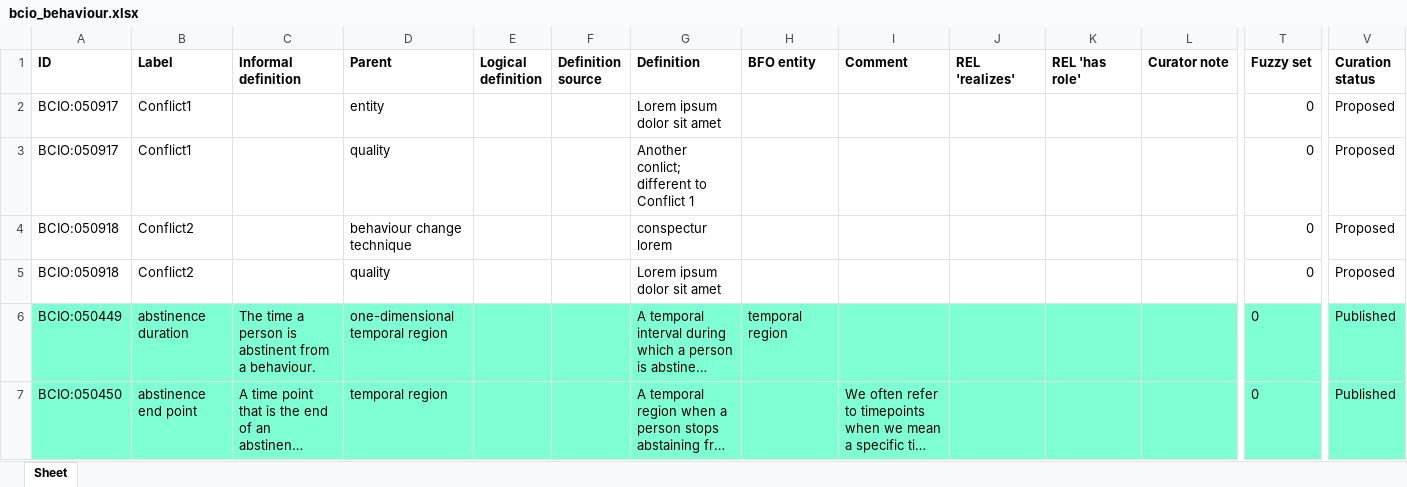
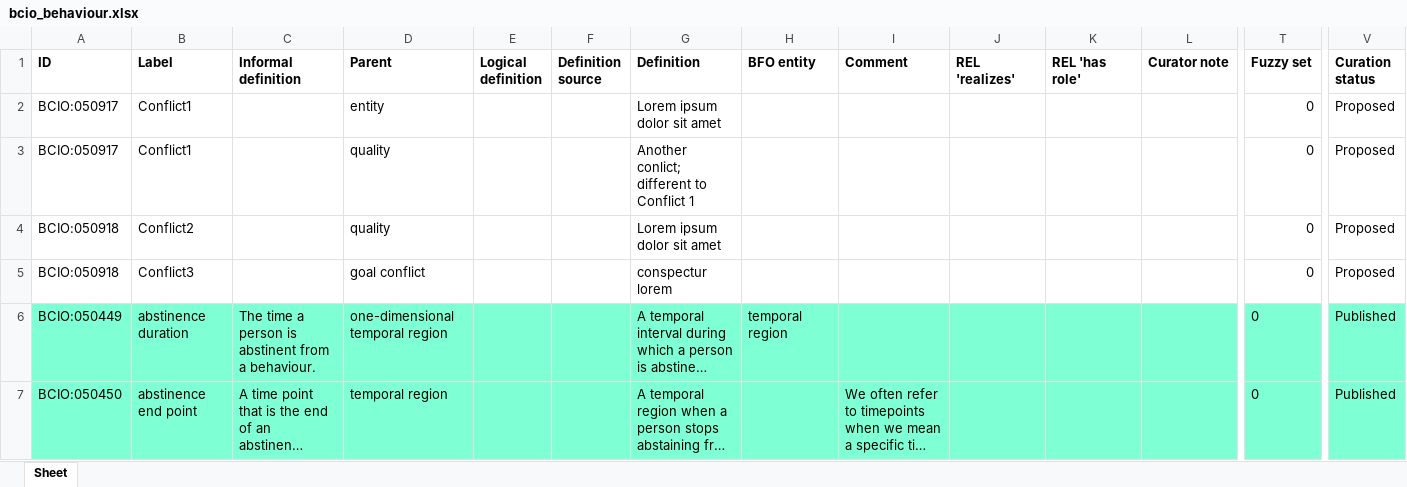
Before and after one commit to b-gehrke/BCIO, an Excel workbook: Behaviour/bcio_behaviour.xlsx, sheet Sheet, drawn as a sheet; only a part is shown, gaps mark what is left out; long unchanged cells end in …; values as stored, in another font and other column widths than the file's, no borders; removed rows and columns are numbered as before the commit, all else as after; rows hold the shown columns only; the diff names each change by its address in the sheet, - before the commit and + after, or states it on an @@ line.

Commit message:
Updating bcio_behaviour.xlsx

```diff
--- a/Behaviour/bcio_behaviour.xlsx (sheet Sheet)
+++ b/Behaviour/bcio_behaviour.xlsx (sheet Sheet)
-row 4: BCIO:050918 | Conflict2 |  | behaviour change technique |  |  | conspectur lorem |  |  |  |  |  | 0 | Proposed
+row 5: BCIO:050918 | Conflict3 |  | goal conflict |  |  | conspectur lorem |  |  |  |  |  | 0 | Proposed
```
